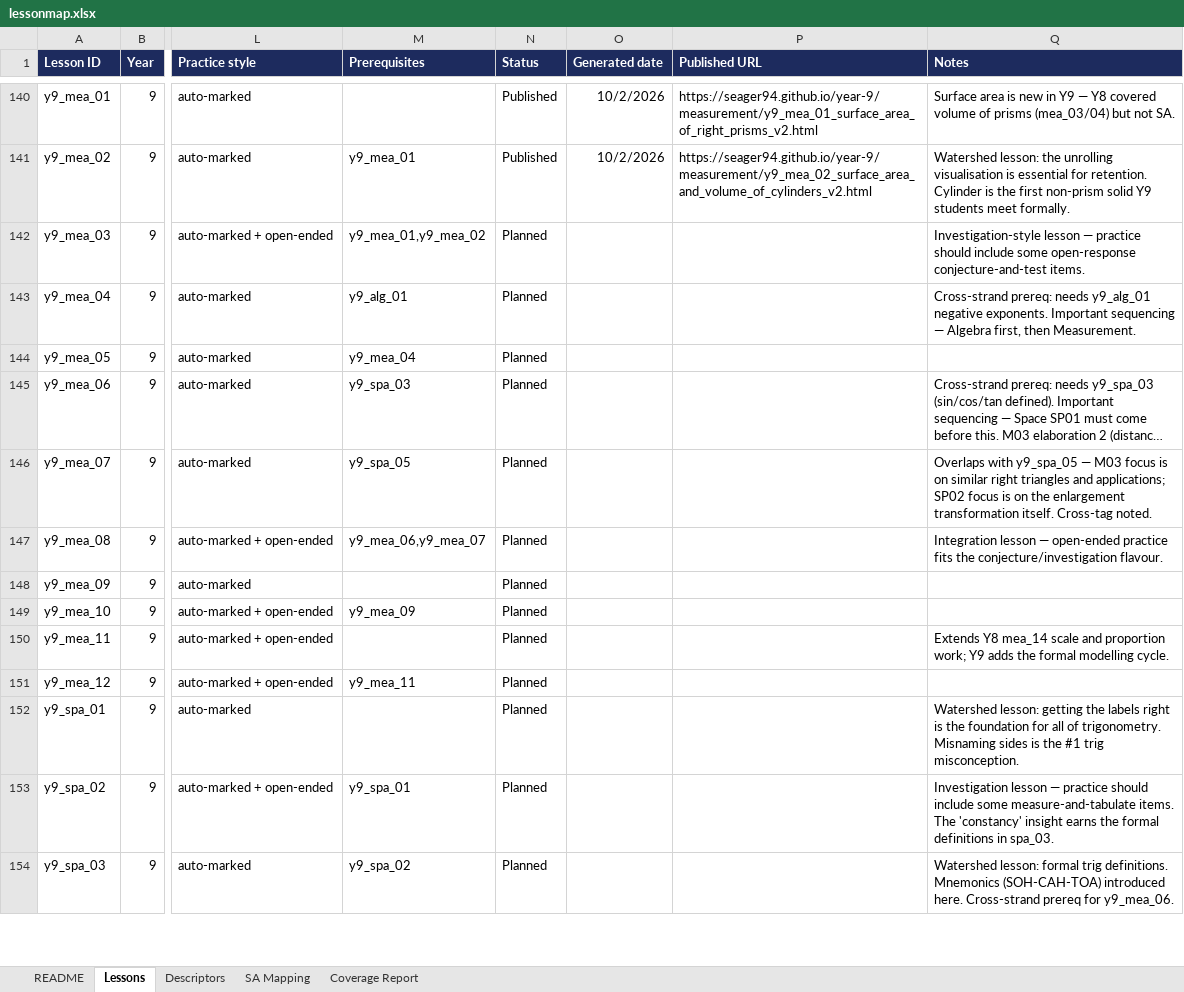
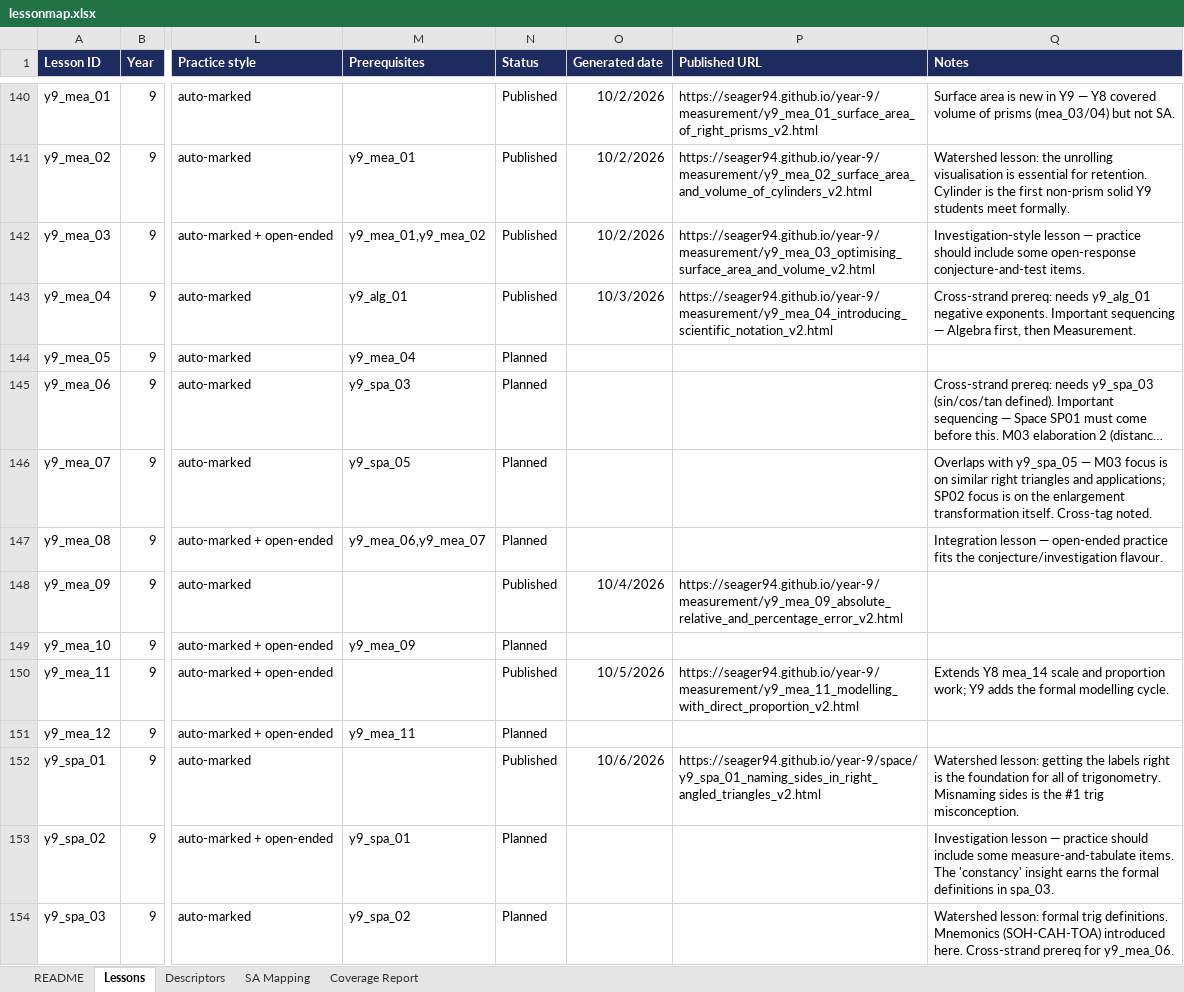
Before and after one commit to seager94/seager94.github.io, an Excel workbook: lessonmap.xlsx, sheet Lessons, drawn as a sheet; only a part is shown, gaps mark what is left out; long unchanged cells end in …; values as stored, in another font and other column widths than the file's, no borders; conditional formats not drawn; the diff covers the shown part only; the diff names each change by its address in the sheet, - before the commit and + after, or states it on an @@ line.

```diff
--- a/lessonmap.xlsx (sheet Lessons)
+++ b/lessonmap.xlsx (sheet Lessons)
-N142:N143 (Status): Planned
+N142:N143 (Status): Published
-O142 (Generated date): (empty)
+O142 (Generated date): 10/2/2026
-P142 (Published URL): (empty)
+P142 (Published URL): https://seager94.github.io/year-9/measurement/y9_mea_03_optimising_surface_area_and_volume_v2.html
-O143 (Generated date): (empty)
+O143 (Generated date): 10/3/2026
-P143 (Published URL): (empty)
+P143 (Published URL): https://seager94.github.io/year-9/measurement/y9_mea_04_introducing_scientific_notation_v2.html
-N148 (Status): Planned
+N148 (Status): Published
-O148 (Generated date): (empty)
+O148 (Generated date): 10/4/2026
-P148 (Published URL): (empty)
+P148 (Published URL): https://seager94.github.io/year-9/measurement/y9_mea_09_absolute_relative_and_percentage_error_v2.html
-N150 (Status): Planned
+N150 (Status): Published
-O150 (Generated date): (empty)
+O150 (Generated date): 10/5/2026
-P150 (Published URL): (empty)
+P150 (Published URL): https://seager94.github.io/year-9/measurement/y9_mea_11_modelling_with_direct_proportion_v2.html
-N152 (Status): Planned
+N152 (Status): Published
-O152 (Generated date): (empty)
+O152 (Generated date): 10/6/2026
-P152 (Published URL): (empty)
+P152 (Published URL): https://seager94.github.io/year-9/space/y9_spa_01_naming_sides_in_right_angled_triangles_v2.html
```
Also changed, not shown: 15 edited cells elsewhere in this sheet, 1 other file.
